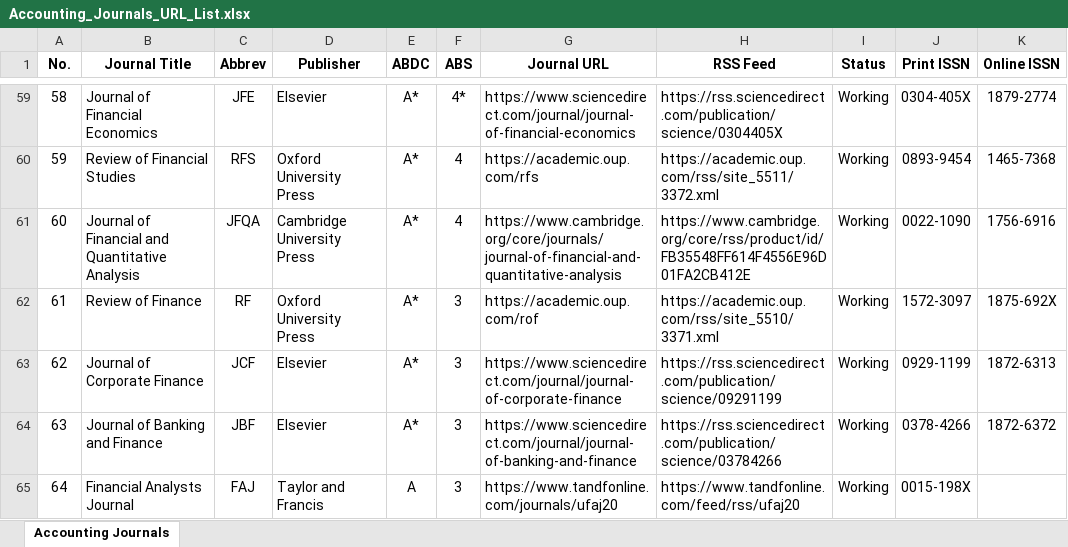
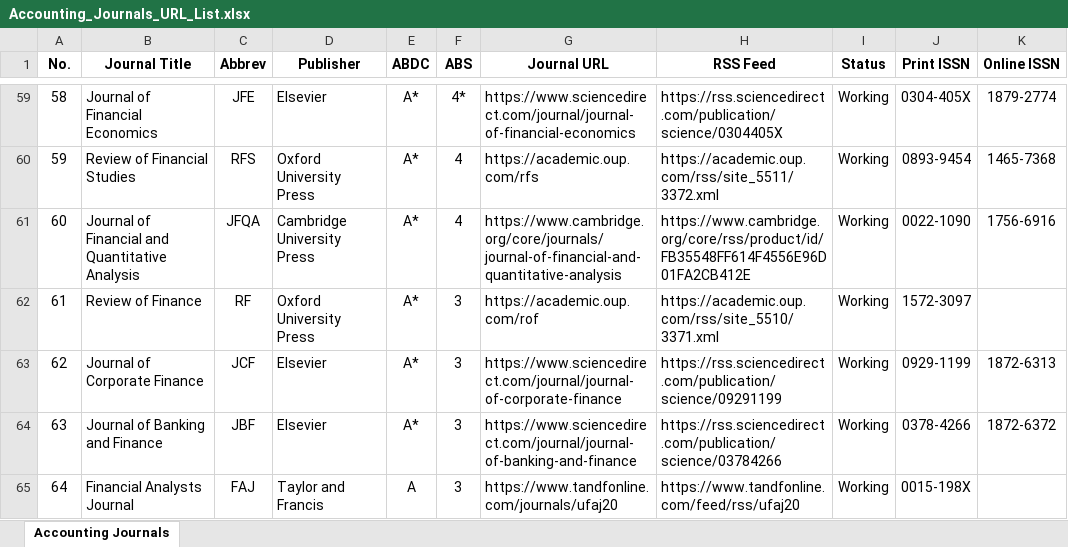
Before and after one commit to shimi-toshi/journal-tracker, an Excel workbook: Accounting_Journals_URL_List.xlsx, sheet Accounting Journals, drawn as a sheet; only a part is shown, gaps mark what is left out; values as stored, in another font and other column widths than the file's, no borders; the diff covers the shown part only; the diff names each change by its address in the sheet, - before the commit and + after, or states it on an @@ line.

```diff
--- a/Accounting_Journals_URL_List.xlsx (sheet Accounting Journals)
+++ b/Accounting_Journals_URL_List.xlsx (sheet Accounting Journals)
-K62 (Online ISSN): 1875-692X
+K62 (Online ISSN): (empty)
```
Also changed, not shown: 13 edited cells elsewhere in this sheet, 9 other files.
